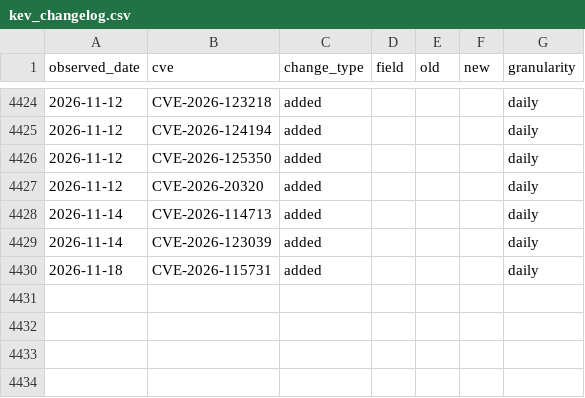
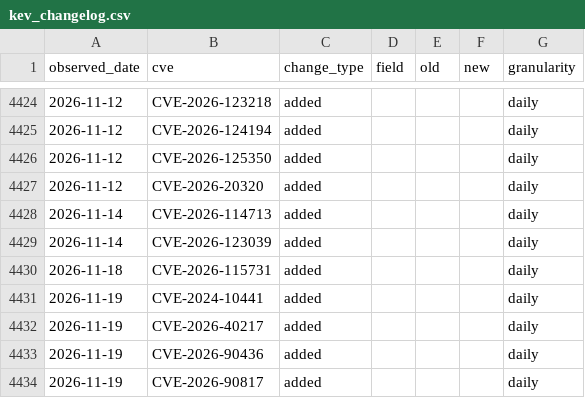
Before and after one commit to Devko/CyberMon, a CSV file: site/data/history/kev_changelog.csv, drawn as a sheet; only a part is shown, gaps mark what is left out.

Commit message:
data: nightly refresh 2026-11-19 [skip ci]

```diff
--- a/site/data/history/kev_changelog.csv
+++ b/site/data/history/kev_changelog.csv
@@ -4430 +4430,5 @@ observed_date,cve,change_type,field,old,new,granularity
 2026-11-18,CVE-2026-115731,added,,,,daily
+2026-11-19,CVE-2024-10441,added,,,,daily
+2026-11-19,CVE-2026-40217,added,,,,daily
+2026-11-19,CVE-2026-90436,added,,,,daily
+2026-11-19,CVE-2026-90817,added,,,,daily
```
Also changed, not shown: site/data/history/botnet_c2.csv, site/data/history/epss_volatility.csv, 54 other files.
